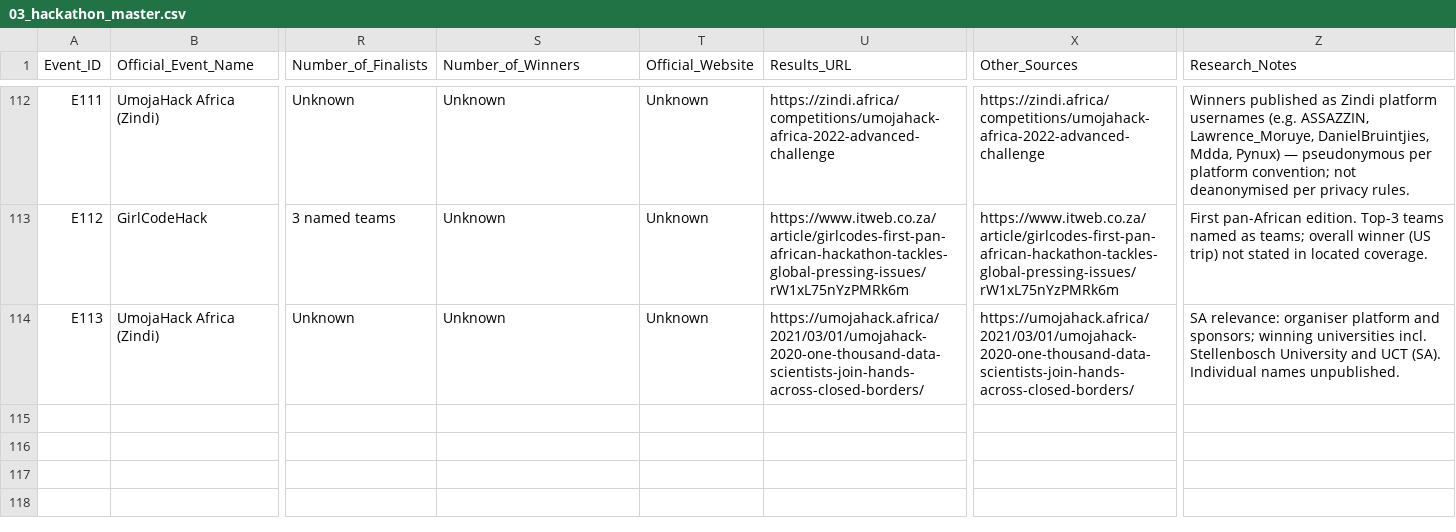
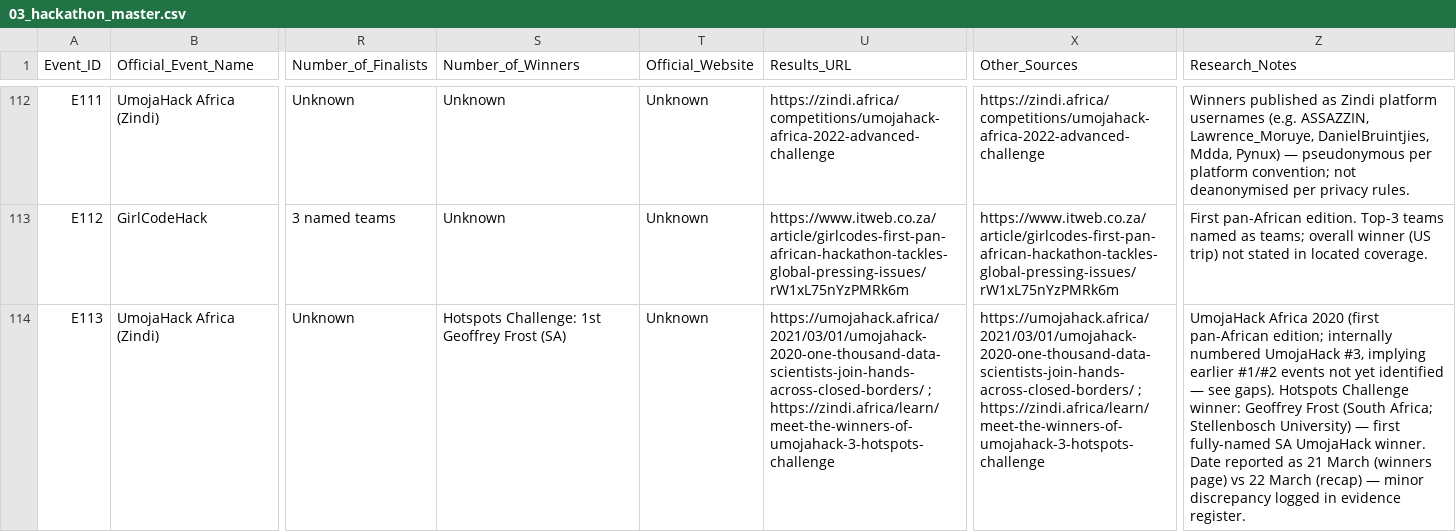
Before and after one commit to Mumoxa/Maps, a CSV file: hackathon-census/data/03_hackathon_master.csv, drawn as a sheet; only a part is shown, gaps mark what is left out; the diff covers the shown part only; the diff names each change by its address in the sheet, - before the commit and + after, or states it on an @@ line.

Commit message:
Phase 5: zindi.world scanned per user request (SS14) — UmojaHack 2020 first named SA winner (Geoffrey Frost, SU), UHA2023 + ZindiWeekendz added, IgniteHack DeepHealth creator ID'd; 115 editions / 347 people / 361 records; census at practical public-source saturation boundary
Co-authored-by: arena-agent <297053741+arena-agent@users.noreply.github.com>

```diff
--- a/hackathon-census/data/03_hackathon_master.csv
+++ b/hackathon-census/data/03_hackathon_master.csv
-S114 (Number_of_Winners): Unknown
+S114 (Number_of_Winners): Hotspots Challenge: 1st Geoffrey Frost (SA)
-U114 (Results_URL): https://umojahack.africa/2021/03/01/umojahack-2020-one-thousand-data-scientists-join-hands-across-closed-borders/
+U114 (Results_URL): https://umojahack.africa/2021/03/01/umojahack-2020-one-thousand-data-scientists-join-hands-across-closed-borders/ ; https://zindi.africa/learn/meet-the-winners-of-umojahack-3-hotspots-challenge
-X114 (Other_Sources): https://umojahack.africa/2021/03/01/umojahack-2020-one-thousand-data-scientists-join-hands-across-closed-borders/
+X114 (Other_Sources): https://umojahack.africa/2021/03/01/umojahack-2020-one-thousand-data-scientists-join-hands-across-closed-borders/ ; https://zindi.africa/learn/meet-the-winners-of-umojahack-3-hotspots-challenge
-Z114 (Research_Notes): SA relevance: organiser platform and sponsors; winning universities incl. Stellenbosch University and UCT (SA). Individual names unpublished.
+Z114 (Research_Notes): UmojaHack Africa 2020 (first pan-African edition; internally numbered UmojaHack #3, implying earlier #1/#2 events not yet identified — see gaps). Hotspots Challenge winner: Geoffrey Frost (South Africa; Stellenbosch University) — first fully-named SA UmojaHack winner. Date reported as 21 March (winners page) vs 22 March (recap) — minor discrepancy logged in evidence register.
```
Also changed, not shown: 2 added rows and 6 edited cells elsewhere in this file, hackathon-census/data/01_people_master.csv, hackathon-census/data/02_participation_history.csv, 10 other files.
